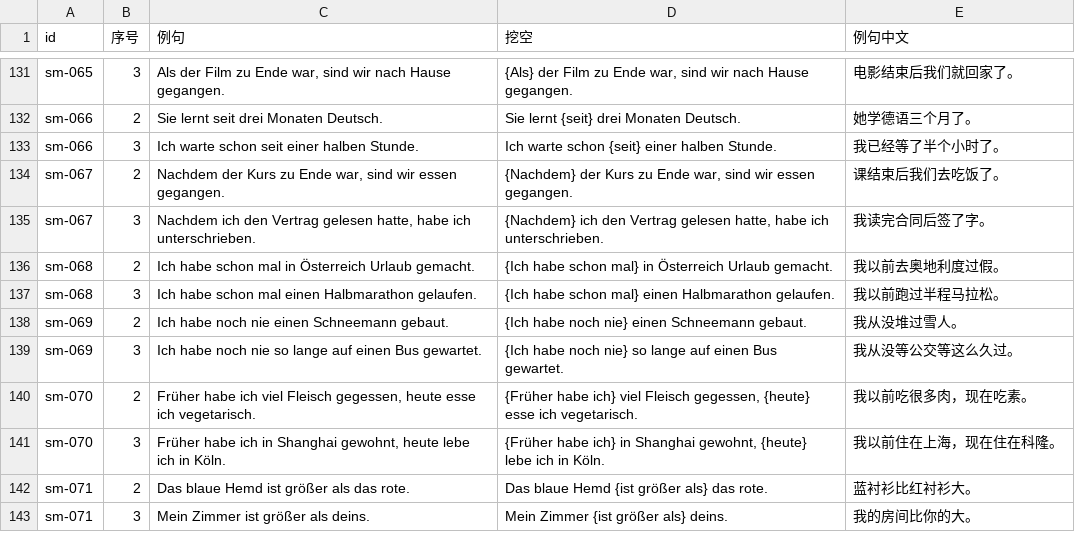
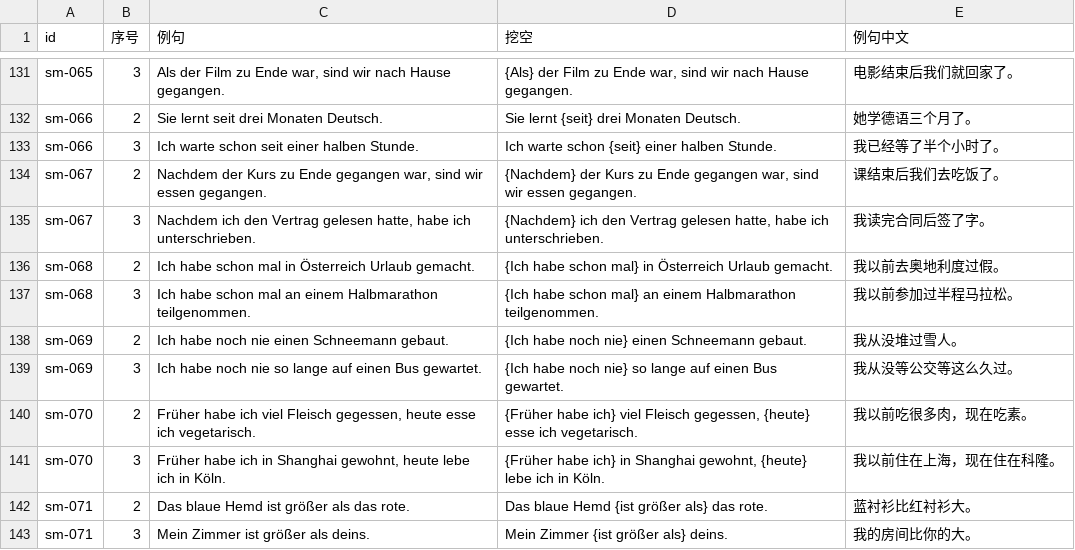
Before and after one commit to Laurence1997/wortklinge, a TSV file: data/wortschatz/satzmuster-beispiele.tsv, drawn as a sheet; only a part is shown, gaps mark what is left out.

```diff
--- a/data/wortschatz/satzmuster-beispiele.tsv
+++ b/data/wortschatz/satzmuster-beispiele.tsv
@@ -133,6 +133,6 @@ sm-066	2	Sie lernt seit drei Monaten Deutsch.	Sie lernt {seit} drei Monaten Deut
 sm-066	3	Ich warte schon seit einer halben Stunde.	Ich warte schon {seit} einer halben Stunde.	我已经等了半个小时了。
-sm-067	2	Nachdem der Kurs zu Ende war, sind wir essen gegangen.	{Nachdem} der Kurs zu Ende war, sind wir essen gegangen.	课结束后我们去吃饭了。
+sm-067	2	Nachdem der Kurs zu Ende gegangen war, sind wir essen gegangen.	{Nachdem} der Kurs zu Ende gegangen war, sind wir essen gegangen.	课结束后我们去吃饭了。
 sm-067	3	Nachdem ich den Vertrag gelesen hatte, habe ich unterschrieben.	{Nachdem} ich den Vertrag gelesen hatte, habe ich unterschrieben.	我读完合同后签了字。
 sm-068	2	Ich habe schon mal in Österreich Urlaub gemacht.	{Ich habe schon mal} in Österreich Urlaub gemacht.	我以前去奥地利度过假。
-sm-068	3	Ich habe schon mal einen Halbmarathon gelaufen.	{Ich habe schon mal} einen Halbmarathon gelaufen.	我以前跑过半程马拉松。
+sm-068	3	Ich habe schon mal an einem Halbmarathon teilgenommen.	{Ich habe schon mal} an einem Halbmarathon teilgenommen.	我以前参加过半程马拉松。
 sm-069	2	Ich habe noch nie einen Schneemann gebaut.	{Ich habe noch nie} einen Schneemann gebaut.	我从没堆过雪人。
```
Also changed, not shown: data/wortschatz/hoeren-b2.tsv, 1 other file.
